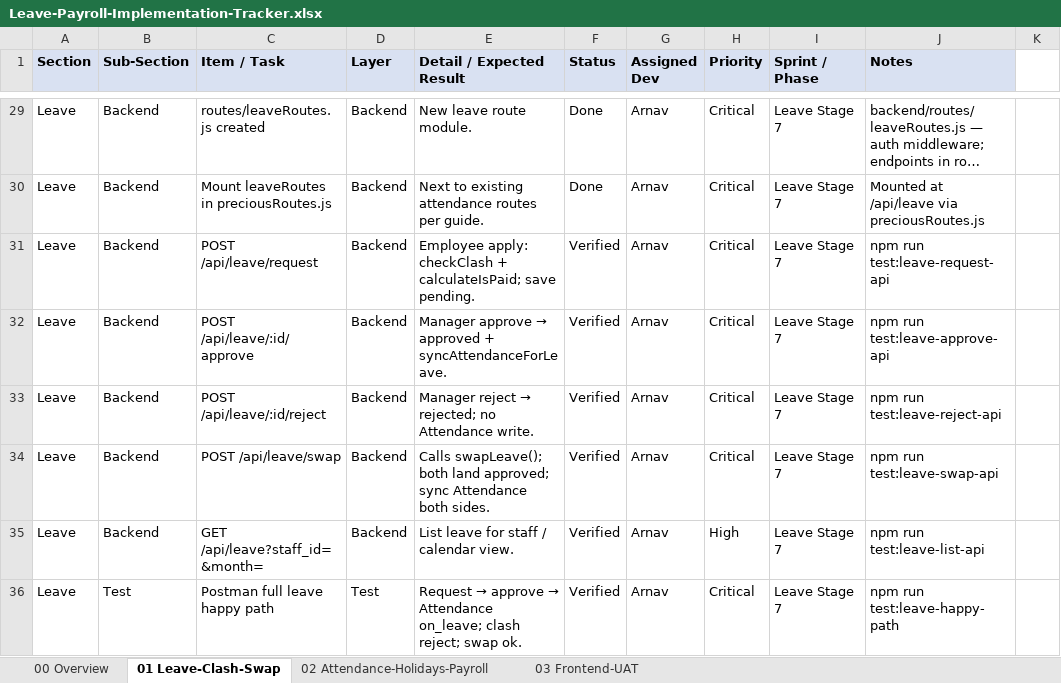
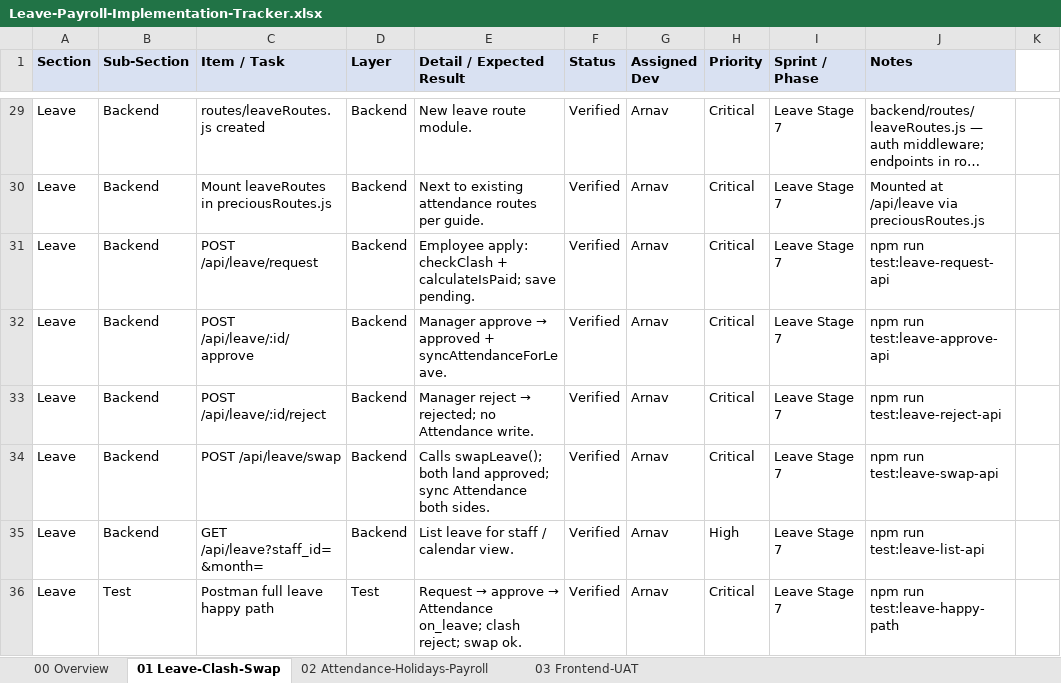
Before and after one commit to 30904/salon-management-system, an Excel workbook: Leave-Payroll-Implementation-Tracker.xlsx, sheet 01 Leave-Clash-Swap, drawn as a sheet; only a part is shown, gaps mark what is left out; long unchanged cells end in …; values as stored, in another font and other column widths than the file's, no borders; the diff covers the shown part only; the diff names each change by its address in the sheet, - before the commit and + after, or states it on an @@ line.

Commit message:
Completed with the enitre leave payroll implementation

```diff
--- a/Leave-Payroll-Implementation-Tracker.xlsx (sheet 01 Leave-Clash-Swap)
+++ b/Leave-Payroll-Implementation-Tracker.xlsx (sheet 01 Leave-Clash-Swap)
-F29:F30 (Status): Done
+F29:F30 (Status): Verified
```
Also changed, not shown: 15 edited cells and cell formats elsewhere in this sheet, sheet 02 Attendance-Holidays-Payroll, sheet 03 Frontend-UAT, sheet 00 Overview, 54 other files.
